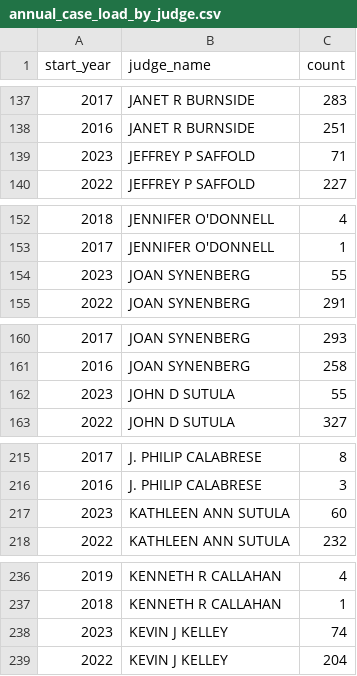
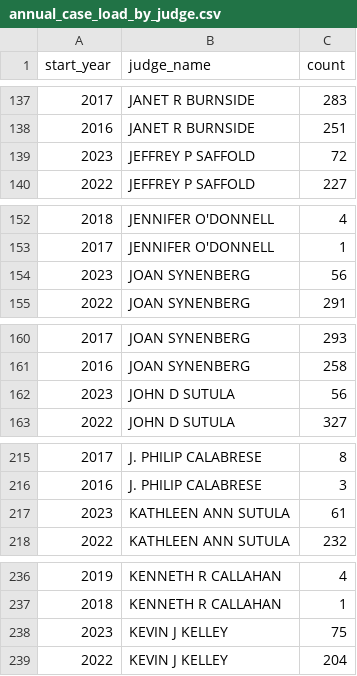
Before and after one commit to nmolivo/cuyacourts, a CSV file: assets/data/annual_case_load_by_judge.csv, drawn as a sheet; only a part is shown, gaps mark what is left out; the diff covers the shown part only.

```diff
--- a/assets/data/annual_case_load_by_judge.csv
+++ b/assets/data/annual_case_load_by_judge.csv
@@ -138,3 +138,3 @@ start_year,judge_name,count
 2016,JANET R BURNSIDE,251
-2023,JEFFREY P SAFFOLD,71
+2023,JEFFREY P SAFFOLD,72
 2022,JEFFREY P SAFFOLD,227
@@ -153,3 +153,3 @@ start_year,judge_name,count
 2017,JENNIFER O'DONNELL,1
-2023,JOAN SYNENBERG,55
+2023,JOAN SYNENBERG,56
 2022,JOAN SYNENBERG,291
@@ -161,3 +161,3 @@ start_year,judge_name,count
 2016,JOAN SYNENBERG,258
-2023,JOHN D SUTULA,55
+2023,JOHN D SUTULA,56
 2022,JOHN D SUTULA,327
@@ -216,3 +216,3 @@ start_year,judge_name,count
 2016,J. PHILIP CALABRESE,3
-2023,KATHLEEN ANN SUTULA,60
+2023,KATHLEEN ANN SUTULA,61
 2022,KATHLEEN ANN SUTULA,232
@@ -237,3 +237,3 @@ start_year,judge_name,count
 2018,KENNETH R CALLAHAN,1
-2023,KEVIN J KELLEY,74
+2023,KEVIN J KELLEY,75
 2022,KEVIN J KELLEY,204
```
Also changed, not shown: 9 edited cells elsewhere in this file.
